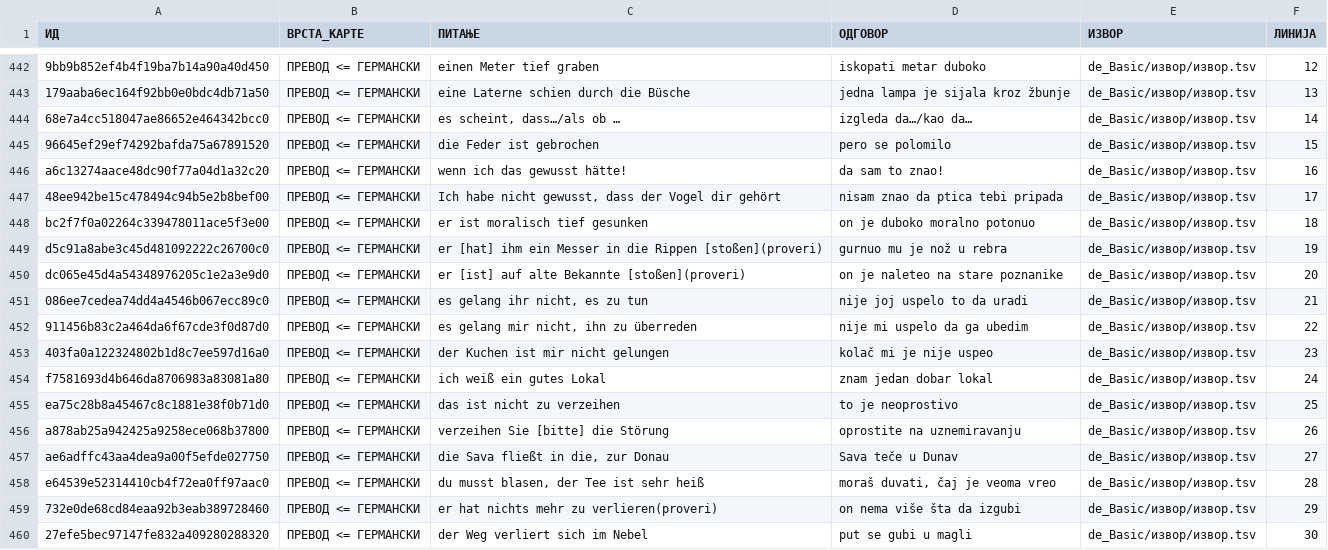
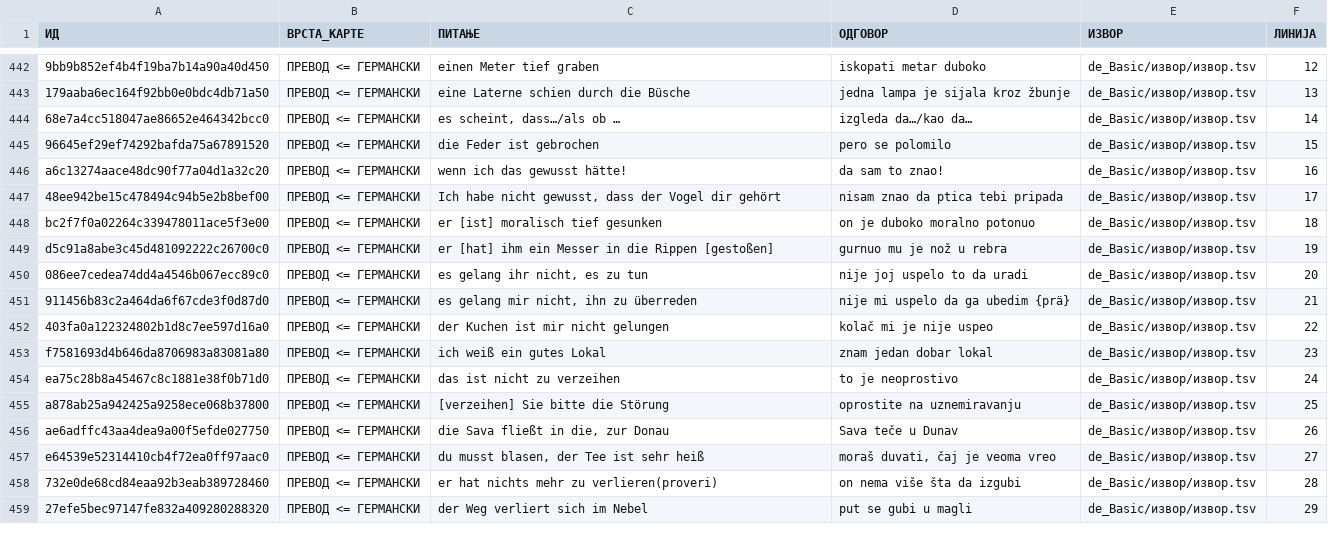
Before and after one commit to cohadar/naki, a TSV file: каталог/de_Basic/карте.tsv, drawn as a sheet; only a part is shown, gaps mark what is left out; the diff covers the shown part only.

```diff
--- a/каталог/de_Basic/карте.tsv
+++ b/каталог/de_Basic/карте.tsv
@@ -447,14 +447,13 @@ a6c13274aace48dc90f77a04d1a32c20	ПРЕВОД <= ГЕРМАНСКИ	wenn ich das
 48ee942be15c478494c94b5e2b8bef00	ПРЕВОД <= ГЕРМАНСКИ	Ich habe nicht gewusst, dass der Vogel dir gehört	nisam znao da ptica tebi pripada	de_Basic/извор/извор.tsv	17
-bc2f7f0a02264c339478011ace5f3e00	ПРЕВОД <= ГЕРМАНСКИ	er ist moralisch tief gesunken	on je duboko moralno potonuo	de_Basic/извор/извор.tsv	18
-d5c91a8abe3c45d481092222c26700c0	ПРЕВОД <= ГЕРМАНСКИ	er [hat] ihm ein Messer in die Rippen [stoßen](proveri)	gurnuo mu je nož u rebra	de_Basic/извор/извор.tsv	19
-dc065e45d4a54348976205c1e2a3e9d0	ПРЕВОД <= ГЕРМАНСКИ	er [ist] auf alte Bekannte [stoßen](proveri)	on je naleteo na stare poznanike	de_Basic/извор/извор.tsv	20
-086ee7cedea74dd4a4546b067ecc89c0	ПРЕВОД <= ГЕРМАНСКИ	es gelang ihr nicht, es zu tun	nije joj uspelo to da uradi	de_Basic/извор/извор.tsv	21
-911456b83c2a464da6f67cde3f0d87d0	ПРЕВОД <= ГЕРМАНСКИ	es gelang mir nicht, ihn zu überreden	nije mi uspelo da ga ubedim	de_Basic/извор/извор.tsv	22
-403fa0a122324802b1d8c7ee597d16a0	ПРЕВОД <= ГЕРМАНСКИ	der Kuchen ist mir nicht gelungen	kolač mi je nije uspeo	de_Basic/извор/извор.tsv	23
-f7581693d4b646da8706983a83081a80	ПРЕВОД <= ГЕРМАНСКИ	ich weiß ein gutes Lokal	znam jedan dobar lokal	de_Basic/извор/извор.tsv	24
-ea75c28b8a45467c8c1881e38f0b71d0	ПРЕВОД <= ГЕРМАНСКИ	das ist nicht zu verzeihen	to je neoprostivo	de_Basic/извор/извор.tsv	25
-a878ab25a942425a9258ece068b37800	ПРЕВОД <= ГЕРМАНСКИ	verzeihen Sie [bitte] die Störung	oprostite na uznemiravanju	de_Basic/извор/извор.tsv	26
-ae6adffc43aa4dea9a00f5efde027750	ПРЕВОД <= ГЕРМАНСКИ	die Sava fließt in die, zur Donau	Sava teče u Dunav	de_Basic/извор/извор.tsv	27
-e64539e52314410cb4f72ea0ff97aac0	ПРЕВОД <= ГЕРМАНСКИ	du musst blasen, der Tee ist sehr heiß	moraš duvati, čaj je veoma vreo	de_Basic/извор/извор.tsv	28
-732e0de68cd84eaa92b3eab389728460	ПРЕВОД <= ГЕРМАНСКИ	er hat nichts mehr zu verlieren(proveri)	on nema više šta da izgubi	de_Basic/извор/извор.tsv	29
-27efe5bec97147fe832a409280288320	ПРЕВОД <= ГЕРМАНСКИ	der Weg verliert sich im Nebel	put se gubi u magli	de_Basic/извор/извор.tsv	30
+bc2f7f0a02264c339478011ace5f3e00	ПРЕВОД <= ГЕРМАНСКИ	er [ist] moralisch tief gesunken	on je duboko moralno potonuo	de_Basic/извор/извор.tsv	18
+d5c91a8abe3c45d481092222c26700c0	ПРЕВОД <= ГЕРМАНСКИ	er [hat] ihm ein Messer in die Rippen [gestoßen]	gurnuo mu je nož u rebra	de_Basic/извор/извор.tsv	19
+086ee7cedea74dd4a4546b067ecc89c0	ПРЕВОД <= ГЕРМАНСКИ	es gelang ihr nicht, es zu tun	nije joj uspelo to da uradi	de_Basic/извор/извор.tsv	20
+911456b83c2a464da6f67cde3f0d87d0	ПРЕВОД <= ГЕРМАНСКИ	es gelang mir nicht, ihn zu überreden	nije mi uspelo da ga ubedim {prä}	de_Basic/извор/извор.tsv	21
+403fa0a122324802b1d8c7ee597d16a0	ПРЕВОД <= ГЕРМАНСКИ	der Kuchen ist mir nicht gelungen	kolač mi je nije uspeo	de_Basic/извор/извор.tsv	22
+f7581693d4b646da8706983a83081a80	ПРЕВОД <= ГЕРМАНСКИ	ich weiß ein gutes Lokal	znam jedan dobar lokal	de_Basic/извор/извор.tsv	23
+ea75c28b8a45467c8c1881e38f0b71d0	ПРЕВОД <= ГЕРМАНСКИ	das ist nicht zu verzeihen	to je neoprostivo	de_Basic/извор/извор.tsv	24
+a878ab25a942425a9258ece068b37800	ПРЕВОД <= ГЕРМАНСКИ	[verzeihen] Sie bitte die Störung	oprostite na uznemiravanju	de_Basic/извор/извор.tsv	25
+ae6adffc43aa4dea9a00f5efde027750	ПРЕВОД <= ГЕРМАНСКИ	die Sava fließt in die, zur Donau	Sava teče u Dunav	de_Basic/извор/извор.tsv	26
+e64539e52314410cb4f72ea0ff97aac0	ПРЕВОД <= ГЕРМАНСКИ	du musst blasen, der Tee ist sehr heiß	moraš duvati, čaj je veoma vreo	de_Basic/извор/извор.tsv	27
+732e0de68cd84eaa92b3eab389728460	ПРЕВОД <= ГЕРМАНСКИ	er hat nichts mehr zu verlieren(proveri)	on nema više šta da izgubi	de_Basic/извор/извор.tsv	28
+27efe5bec97147fe832a409280288320	ПРЕВОД <= ГЕРМАНСКИ	der Weg verliert sich im Nebel	put se gubi u magli	de_Basic/извор/извор.tsv	29
```
Also changed, not shown: 1 removed row and 36 edited cells elsewhere in this file, каталог/de_Verben/карте.tsv, 2 other files.
